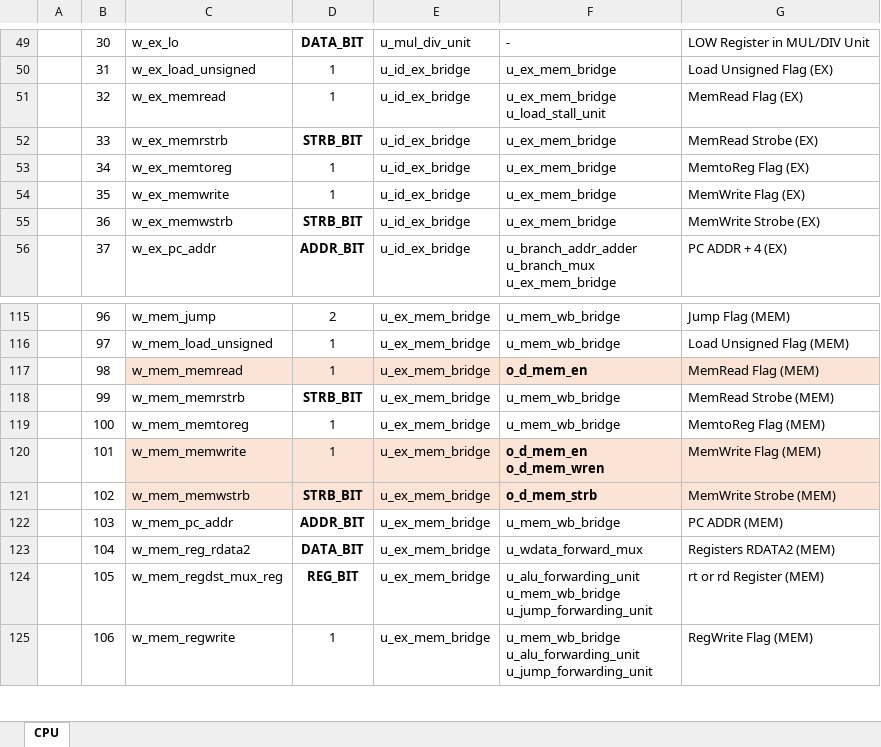
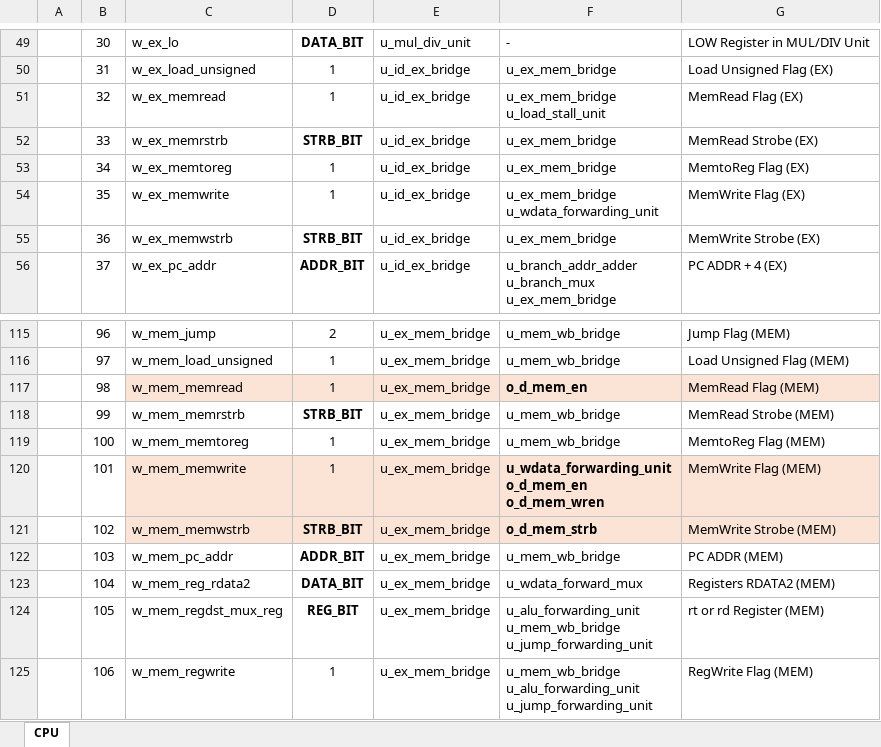
Before and after one commit to KanggJongghyeon/SoC_Design, an Excel workbook: document/IDD.xlsx, sheet CPU, drawn as a sheet; only a part is shown, gaps mark what is left out; values as stored, in another font and other column widths than the file's, no borders; ↵ is a line break in a cell; the diff names each change by its address in the sheet, - before the commit and + after, or states it on an @@ line.

Commit message:
Update WDATA Forwarding Unit

```diff
--- a/document/IDD.xlsx (sheet CPU)
+++ b/document/IDD.xlsx (sheet CPU)
-F54: u_ex_mem_bridge
+F54: u_ex_mem_bridge ↵ u_wdata_forwarding_unit
-F120: o_d_mem_en ↵ o_d_mem_wren
+F120: u_wdata_forwarding_unit ↵ o_d_mem_en ↵ o_d_mem_wren
```
Also changed, not shown: 2 other files.
